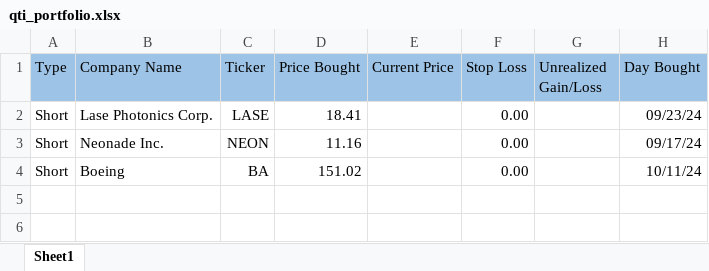
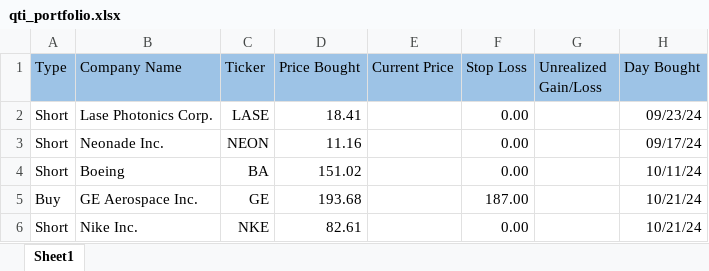
Before and after one commit to Cookie579/ASP, an Excel workbook: static/documents/qti_portfolio.xlsx, sheet Sheet1, drawn as a sheet; values as stored, in another font and other column widths than the file's, no borders; the diff names each change by its address in the sheet, - before the commit and + after, or states it on an @@ line.

```diff
--- a/static/documents/qti_portfolio.xlsx (sheet Sheet1)
+++ b/static/documents/qti_portfolio.xlsx (sheet Sheet1)
+row 5: Buy | GE Aerospace Inc. | GE | 193.68 |  | 187.00 |  | 10/21/24
+row 6: Short | Nike Inc. | NKE | 82.61 |  | 0.00 |  | 10/21/24
```
Also changed, not shown: 5 other files.
